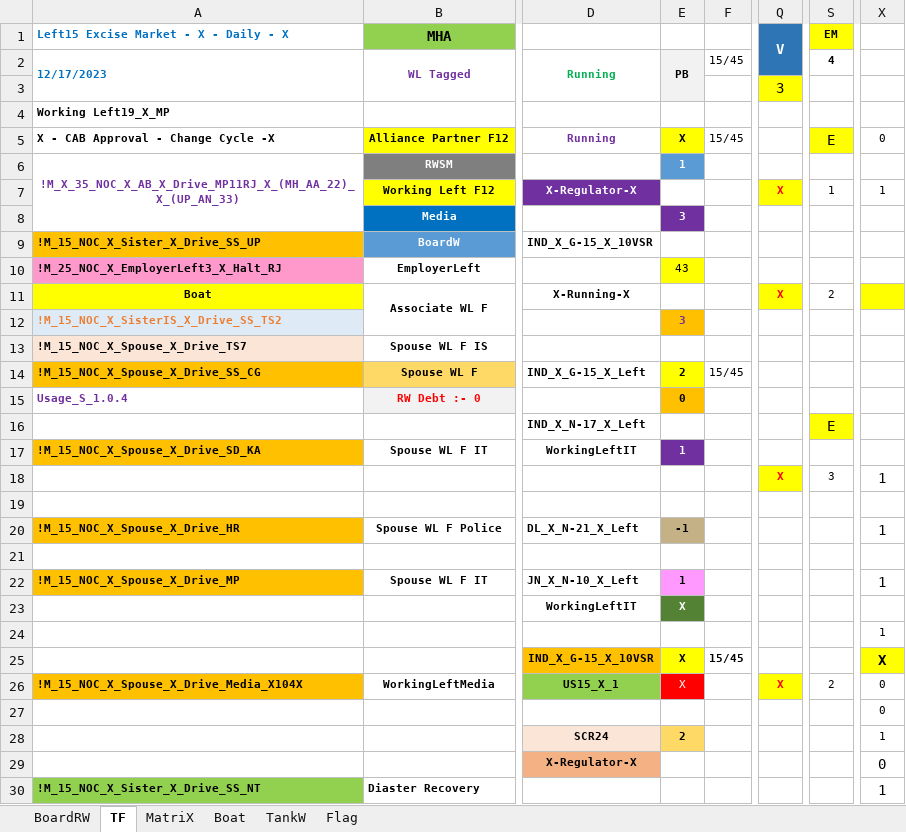
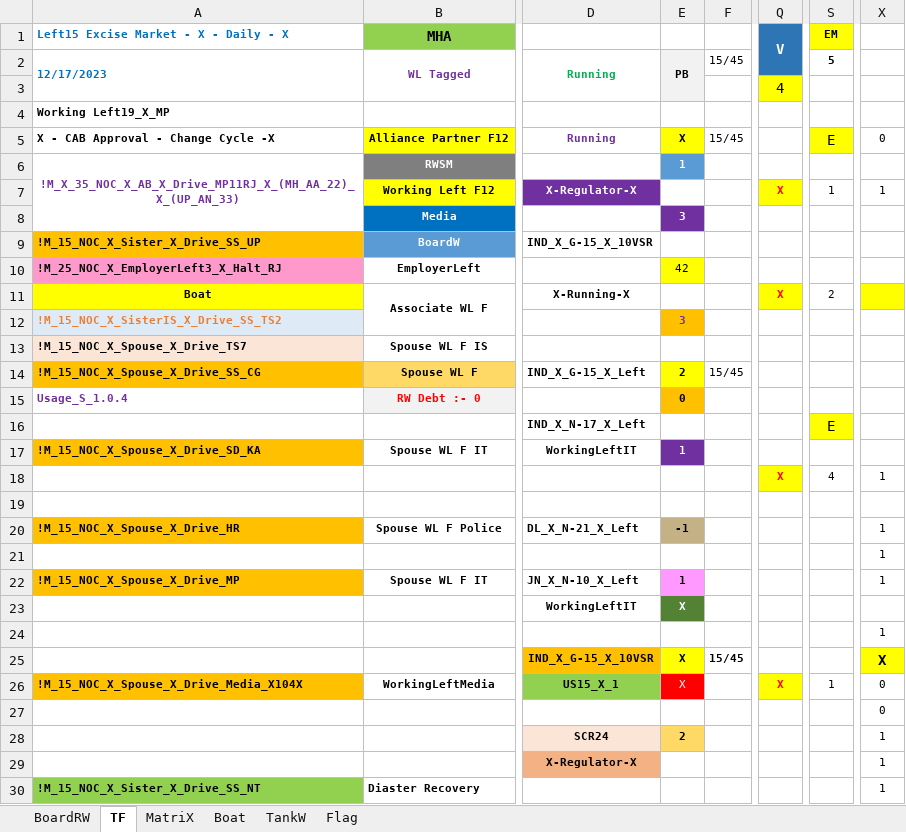
Before and after one commit to sawanCoder11/System_Work_RW, an Excel workbook: System_2.1.3.xlsx, sheet TF, drawn as a sheet; only a part is shown, gaps mark what is left out; values as stored, in another font and other column widths than the file's, no borders; the diff names each change by its address in the sheet, - before the commit and + after, or states it on an @@ line.

```diff
--- a/System_2.1.3.xlsx (sheet TF)
+++ b/System_2.1.3.xlsx (sheet TF)
-S2 (EM): 4
+S2 (EM): 5
-Q3 (V): 3
+Q3 (V): 4
-E10: 43
+E10: 42
-S18 (EM): 3
+S18 (EM): 4
@@ X18 text size: smaller @@
@@ X20 text size: smaller @@
-X21: (empty)
+X21: 1
@@ X22 text size: smaller @@
-S26 (EM): 2
+S26 (EM): 1
-X29: 0
+X29: 1
@@ X29:X30 text size: smaller @@
```
Also changed, not shown: sheet Boat, sheet MatriX.
